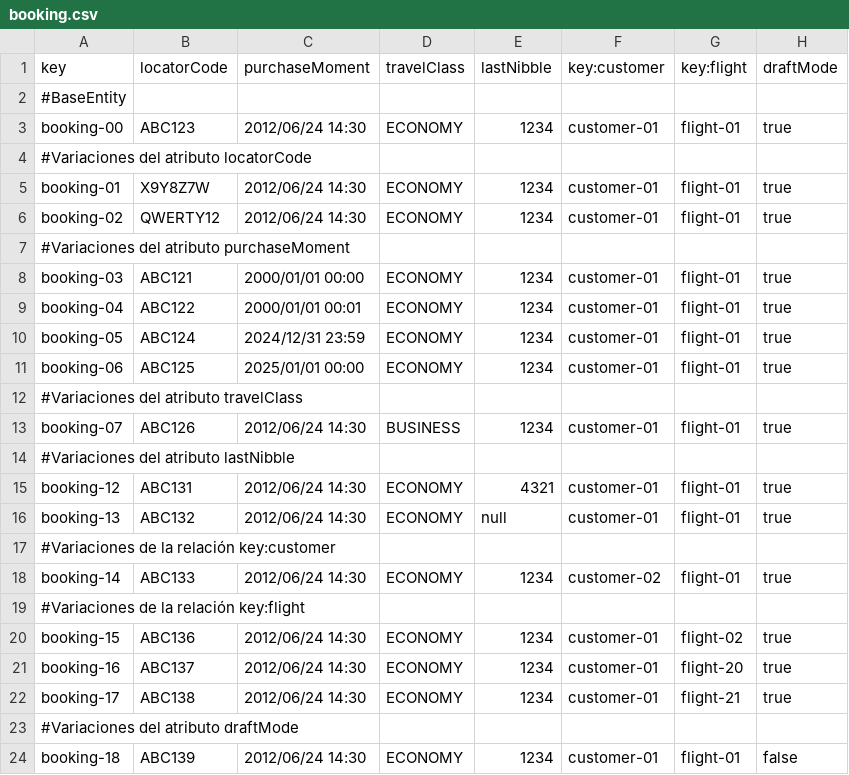
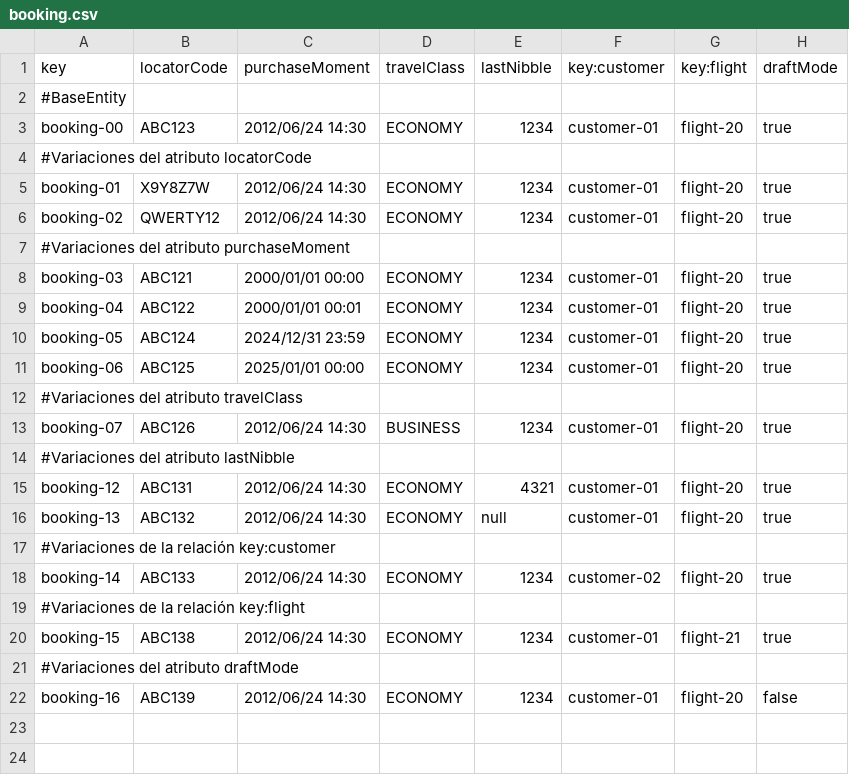
Before and after one commit to paugonpae67/Acme-ANS, a CSV file: src/main/resources/WEB-INF/data/sample/booking.csv, drawn as a sheet.

Commit message:
Validaciones realizadas en booking

```diff
--- a/src/main/resources/WEB-INF/data/sample/booking.csv
+++ b/src/main/resources/WEB-INF/data/sample/booking.csv
@@ -2,23 +2,21 @@ key,locatorCode,purchaseMoment,travelClass,lastNibble,key:customer,key:flight,dr
 #BaseEntity
-booking-00,ABC123,2012/06/24 14:30,ECONOMY,1234,customer-01,flight-01,true
+booking-00,ABC123,2012/06/24 14:30,ECONOMY,1234,customer-01,flight-20,true
 #Variaciones del atributo locatorCode
-booking-01,X9Y8Z7W,2012/06/24 14:30,ECONOMY,1234,customer-01,flight-01,true
-booking-02,QWERTY12,2012/06/24 14:30,ECONOMY,1234,customer-01,flight-01,true
+booking-01,X9Y8Z7W,2012/06/24 14:30,ECONOMY,1234,customer-01,flight-20,true
+booking-02,QWERTY12,2012/06/24 14:30,ECONOMY,1234,customer-01,flight-20,true
 #Variaciones del atributo purchaseMoment
-booking-03,ABC121,2000/01/01 00:00,ECONOMY,1234,customer-01,flight-01,true
-booking-04,ABC122,2000/01/01 00:01,ECONOMY,1234,customer-01,flight-01,true
-booking-05,ABC124,2024/12/31 23:59,ECONOMY,1234,customer-01,flight-01,true
-booking-06,ABC125,2025/01/01 00:00,ECONOMY,1234,customer-01,flight-01,true
+booking-03,ABC121,2000/01/01 00:00,ECONOMY,1234,customer-01,flight-20,true
+booking-04,ABC122,2000/01/01 00:01,ECONOMY,1234,customer-01,flight-20,true
+booking-05,ABC124,2024/12/31 23:59,ECONOMY,1234,customer-01,flight-20,true
+booking-06,ABC125,2025/01/01 00:00,ECONOMY,1234,customer-01,flight-20,true
 #Variaciones del atributo travelClass
-booking-07,ABC126,2012/06/24 14:30,BUSINESS,1234,customer-01,flight-01,true
+booking-07,ABC126,2012/06/24 14:30,BUSINESS,1234,customer-01,flight-20,true
 #Variaciones del atributo lastNibble
-booking-12,ABC131,2012/06/24 14:30,ECONOMY,4321,customer-01,flight-01,true
-booking-13,ABC132,2012/06/24 14:30,ECONOMY,null,customer-01,flight-01,true
+booking-12,ABC131,2012/06/24 14:30,ECONOMY,4321,customer-01,flight-20,true
+booking-13,ABC132,2012/06/24 14:30,ECONOMY,null,customer-01,flight-20,true
 #Variaciones de la relación key:customer
-booking-14,ABC133,2012/06/24 14:30,ECONOMY,1234,customer-02,flight-01,true
+booking-14,ABC133,2012/06/24 14:30,ECONOMY,1234,customer-02,flight-20,true
 #Variaciones de la relación key:flight
-booking-15,ABC136,2012/06/24 14:30,ECONOMY,1234,customer-01,flight-02,true
-booking-16,ABC137,2012/06/24 14:30,ECONOMY,1234,customer-01,flight-20,true
-booking-17,ABC138,2012/06/24 14:30,ECONOMY,1234,customer-01,flight-21,true
+booking-15,ABC138,2012/06/24 14:30,ECONOMY,1234,customer-01,flight-21,true
 #Variaciones del atributo draftMode
-booking-18,ABC139,2012/06/24 14:30,ECONOMY,1234,customer-01,flight-01,false
+booking-16,ABC139,2012/06/24 14:30,ECONOMY,1234,customer-01,flight-20,false
```
Also changed, not shown: src/main/resources/WEB-INF/data/sample/leg.csv, 9 other files.
